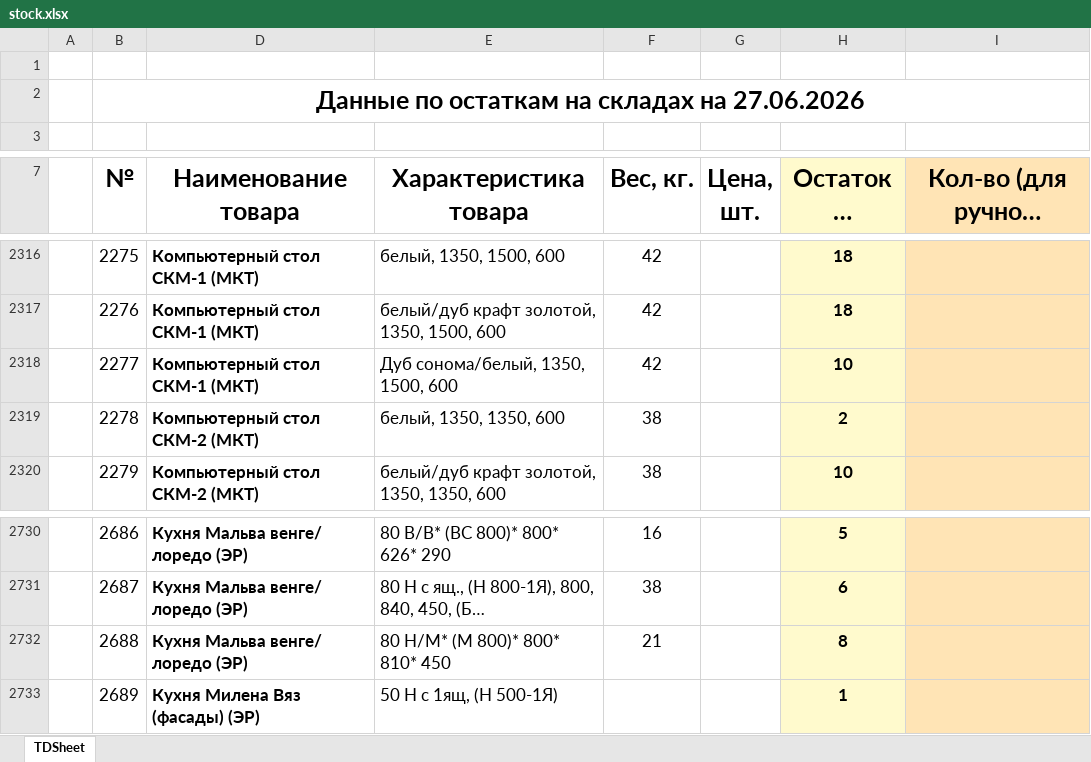
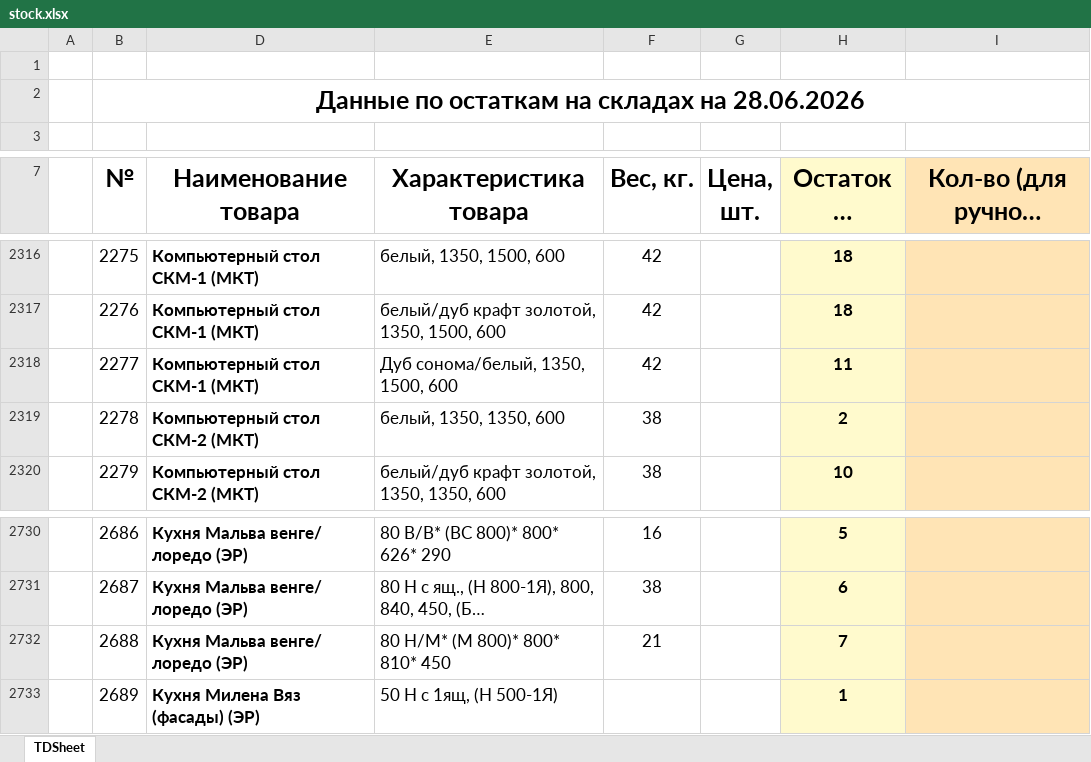
Before and after one commit to artemcernysev12-svg/mebel-favorit, an Excel workbook: stock-data/stock.xlsx, sheet TDSheet, drawn as a sheet; only a part is shown, gaps mark what is left out; long unchanged cells end in …; values as stored, in another font and other column widths than the file's, no borders; the diff names each change by its address in the sheet, - before the commit and + after, or states it on an @@ line.

Commit message:
stock

```diff
--- a/stock-data/stock.xlsx (sheet TDSheet)
+++ b/stock-data/stock.xlsx (sheet TDSheet)
-B2 (№): Данные по остаткам на складах на 27.06.2026
+B2 (№): Данные по остаткам на складах на 28.06.2026
-H2318 (Остаток на складах): 10
+H2318 (Остаток на складах): 11
-H2732 (Остаток на складах): 8
+H2732 (Остаток на складах): 7
```
